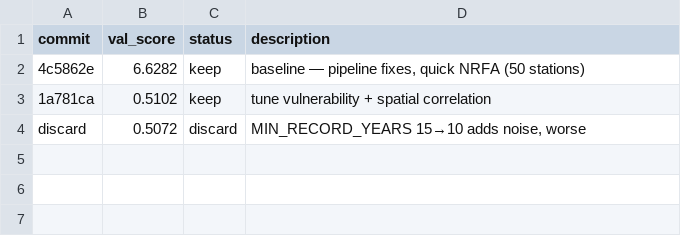
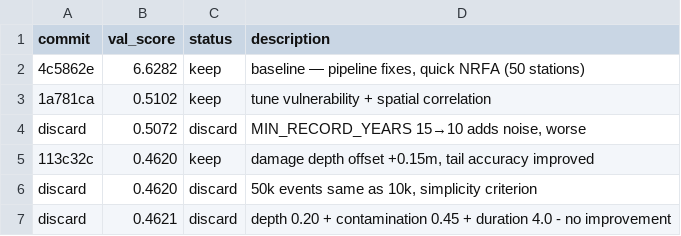
Before and after one commit to chatz48/UK_Flood_Insurance_Project, a TSV file: autoresearch/results.tsv, drawn as a sheet; the diff names each change by its address in the sheet, - before the commit and + after, or states it on an @@ line.

```diff
--- a/autoresearch/results.tsv
+++ b/autoresearch/results.tsv
+row 5: 113c32c | 0.4620 | keep | damage depth offset +0.15m, tail accuracy improved
+row 6: discard | 0.4620 | discard | 50k events same as 10k, simplicity criterion
+row 7: discard | 0.4621 | discard | depth 0.20 + contamination 0.45 + duration 4.0 - no improvement
```
Also changed, not shown: 4 other files.
